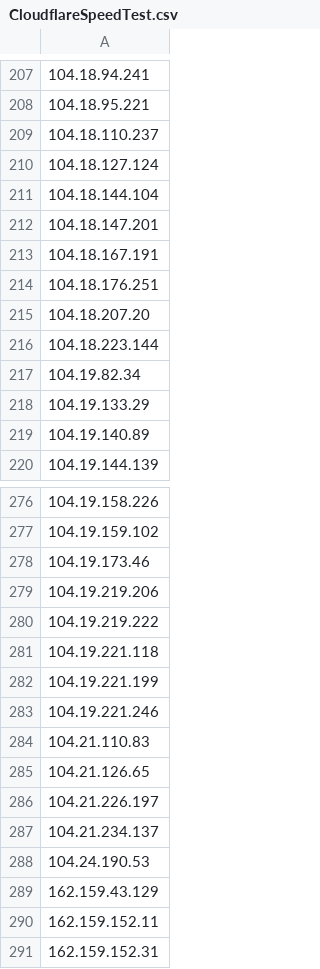
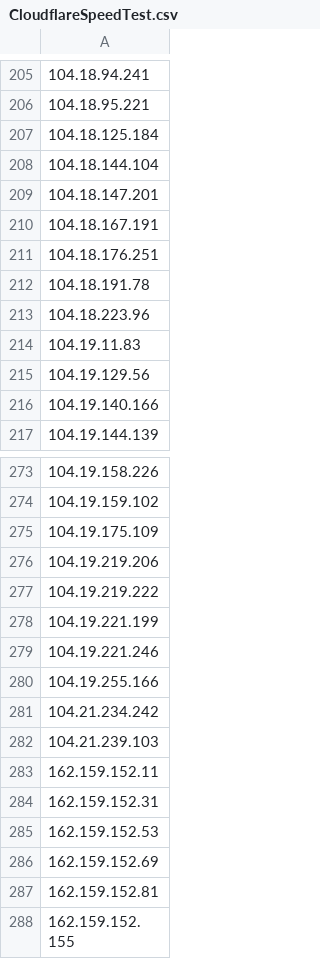
Before and after one commit to eavil666/cf-ip, a CSV file: CloudflareSpeedTest.csv, drawn as a sheet; only a part is shown, gaps mark what is left out; the shorter side is filled out with more unchanged rows; removed rows and columns are numbered as before the commit, all else as after; the diff covers the shown part only; the diff names each change by its address in the sheet, - before the commit and + after, or states it on an @@ line.

```diff
--- a/CloudflareSpeedTest.csv
+++ b/CloudflareSpeedTest.csv
-A207: 104.18.110.237
+A207: 104.18.125.184
-row 210: 104.18.127.124
-A212: 104.18.207.20
+A212: 104.18.191.78
-A213: 104.18.223.144
+A213: 104.18.223.96
-A214: 104.19.82.34
+A214: 104.19.11.83
-A215: 104.19.133.29
+A215: 104.19.129.56
-A216: 104.19.140.89
+A216: 104.19.140.166
-A275: 104.19.173.46
+A275: 104.19.175.109
-row 281: 104.19.221.118
-A280: 104.21.110.83
+A280: 104.19.255.166
-A281: 104.21.126.65
+A281: 104.21.234.242
-A282: 104.21.226.197
+A282: 104.21.239.103
-row 287: 104.21.234.137
-row 288: 104.24.190.53
-row 289: 162.159.43.129
```
Also changed, not shown: 3 added rows, 3 removed rows and 4 edited cells elsewhere in this file.
